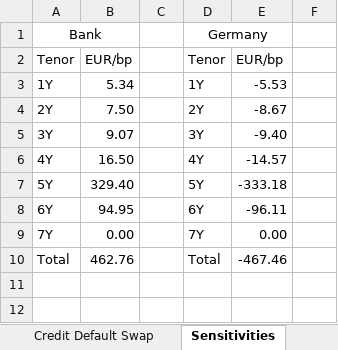
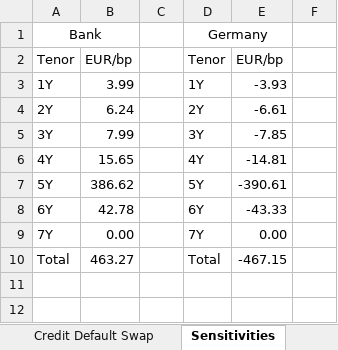
Before and after one commit to artem-bakulin/latex, an Excel workbook: derivatives/credit_default_swap_example.xlsx, sheet Sensitivities, drawn as a sheet; only a part is shown; values as stored, in another font and other column widths than the file's, no borders; the diff names each change by its address in the sheet, - before the commit and + after, or states it on an @@ line.

```diff
--- a/derivatives/credit_default_swap_example.xlsx (sheet Sensitivities)
+++ b/derivatives/credit_default_swap_example.xlsx (sheet Sensitivities)
-B3: 5.34
+B3: 3.99
-E3: -5.53
+E3: -3.93
-B4: 7.50
+B4: 6.24
-E4: -8.67
+E4: -6.61
-B5: 9.07
+B5: 7.99
-E5: -9.40
+E5: -7.85
-B6: 16.50
+B6: 15.65
-E6: -14.57
+E6: -14.81
-B7: 329.40
+B7: 386.62
-E7: -333.18
+E7: -390.61
-B8: 94.95
+B8: 42.78
-E8: -96.11
+E8: -43.33
-B10: 462.76
+B10: 463.27
-E10: -467.46
+E10: -467.15
```
Also changed, not shown: sheet Credit Default Swap, sheet Default Prob, formulas that keep their value, hidden cells, charts or pictures.
